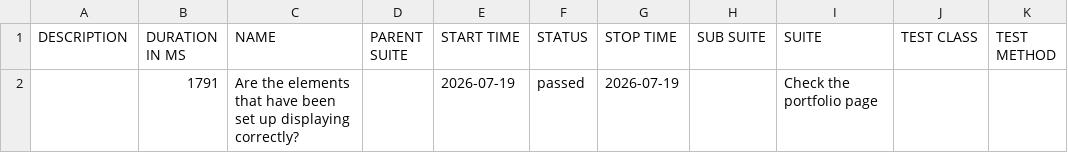
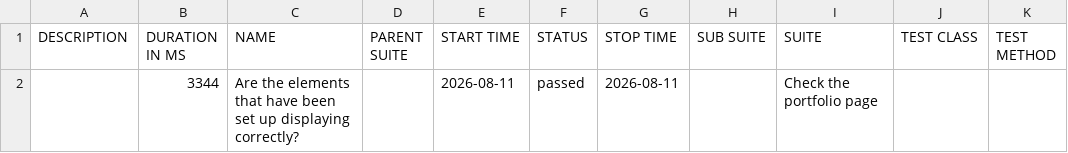
Before and after one commit to suryana-code/MyPortfolio-CICD, a CSV file: data/suites.csv, drawn as a sheet.

```diff
--- a/data/suites.csv
+++ b/data/suites.csv
@@ -1,2 +1,2 @@
 "DESCRIPTION","DURATION IN MS","NAME","PARENT SUITE","START TIME","STATUS","STOP TIME","SUB SUITE","SUITE","TEST CLASS","TEST METHOD"
-"","1791","Are the elements that have been set up displaying correctly?","","2026-07-19","passed","2026-07-19","","Check the portfolio page","",""
+"","3344","Are the elements that have been set up displaying correctly?","","2026-08-11","passed","2026-08-11","","Check the portfolio page","",""
```
Also changed, not shown: 16 other files.
